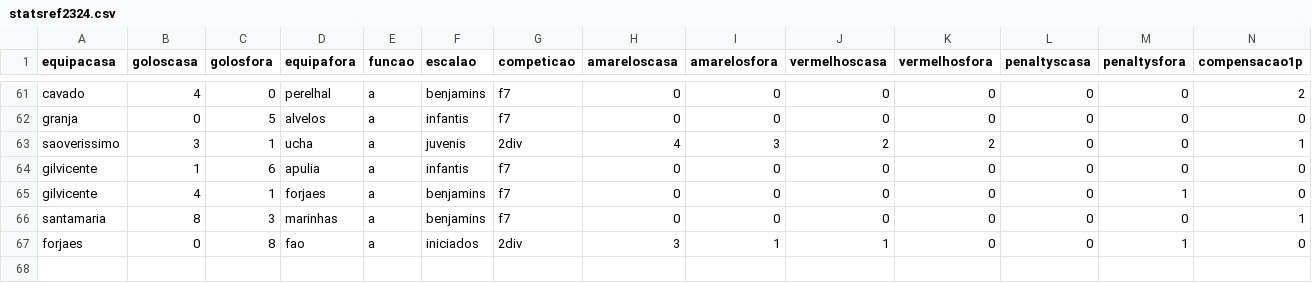
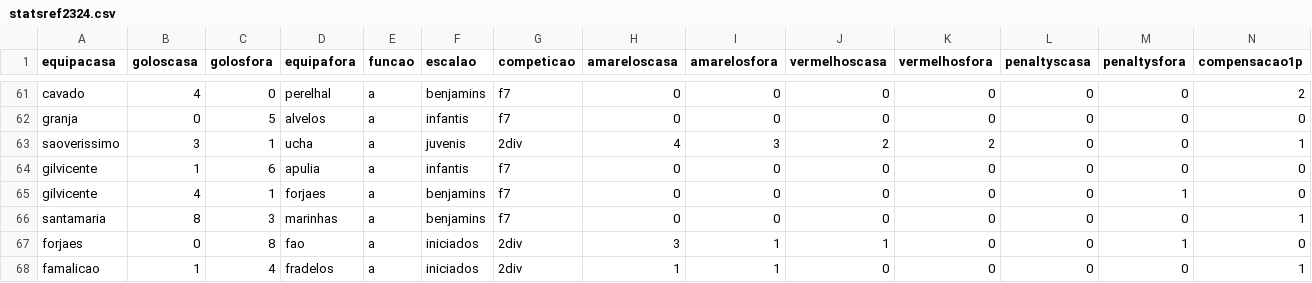
Before and after one commit to HugoRochartk/RefereeAnalysis, a CSV file: datasets/statsref2324.csv, drawn as a sheet; only a part is shown, gaps mark what is left out; rows hold the shown columns only; the diff names each change by its address in the sheet, - before the commit and + after, or states it on an @@ line.

Commit message:
update BD

```diff
--- a/datasets/statsref2324.csv
+++ b/datasets/statsref2324.csv
+row 68: famalicao | 1 | 4 | fradelos | a | iniciados | 2div | 1 | 1 | 0 | 0 | 0 | 0 | 1
```
